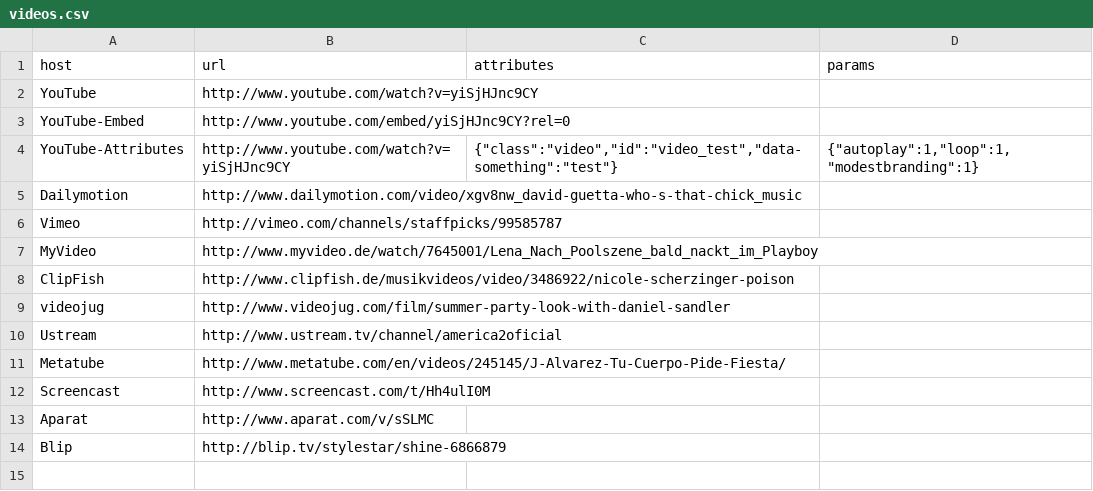
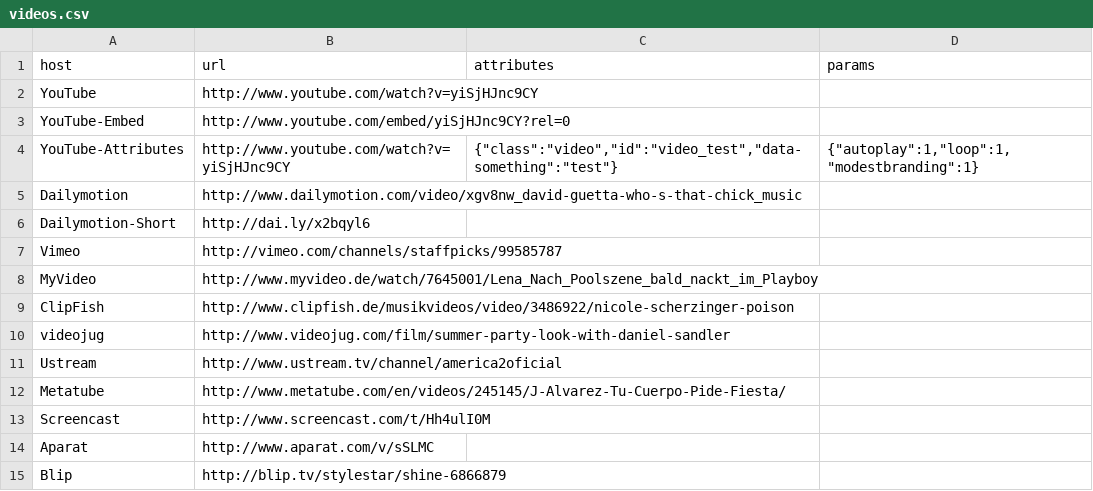
Before and after one commit to dereuromark/media-embed, a CSV file: examples/data/videos.csv, drawn as a sheet; the diff names each change by its address in the sheet, - before the commit and + after, or states it on an @@ line.

Commit message:
dailymotion short url tests

```diff
--- a/examples/data/videos.csv
+++ b/examples/data/videos.csv
+row 6: Dailymotion-Short | http://dai.ly/x2bqyl6
```
Also changed, not shown: 1 other file.
